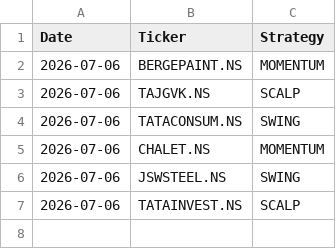
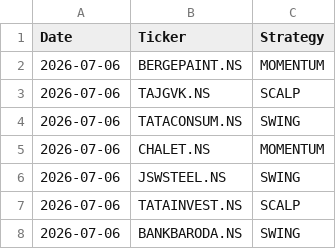
Before and after one commit to johnkasc-lab/MarketStock, a CSV file: alerted_today.csv, drawn as a sheet; the diff names each change by its address in the sheet, - before the commit and + after, or states it on an @@ line.

```diff
--- a/alerted_today.csv
+++ b/alerted_today.csv
+row 8: 2026-07-06 | BANKBARODA.NS | SWING
```
Also changed, not shown: intraday_trades.csv.
